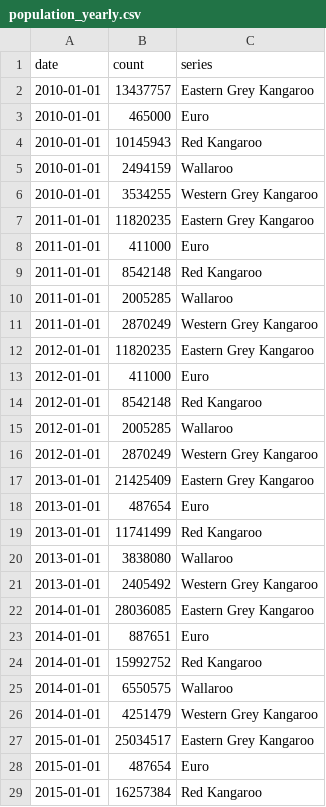
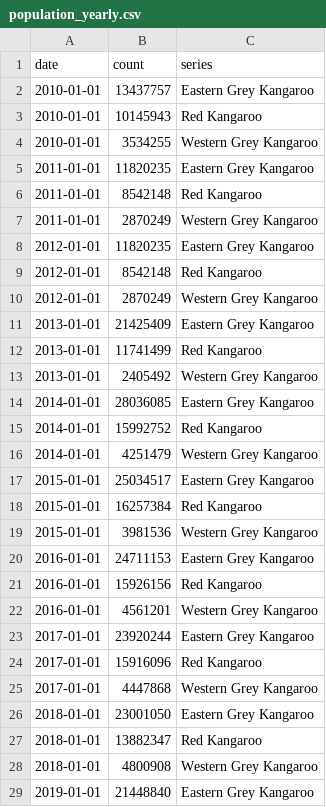
Before and after one commit to Nailaatifa/DataViz-A2, a CSV file: population_yearly.csv, drawn as a sheet; only a part is shown; the shorter side is filled out with more unchanged rows; the diff covers the shown part only.

```diff
--- a/population_yearly.csv
+++ b/population_yearly.csv
@@ -2,28 +2,17 @@ date,count,series
 2010-01-01,13437757,Eastern Grey Kangaroo
-2010-01-01,465000,Euro
 2010-01-01,10145943,Red Kangaroo
-2010-01-01,2494159,Wallaroo
 2010-01-01,3534255,Western Grey Kangaroo
 2011-01-01,11820235,Eastern Grey Kangaroo
-2011-01-01,411000,Euro
 2011-01-01,8542148,Red Kangaroo
-2011-01-01,2005285,Wallaroo
 2011-01-01,2870249,Western Grey Kangaroo
 2012-01-01,11820235,Eastern Grey Kangaroo
-2012-01-01,411000,Euro
 2012-01-01,8542148,Red Kangaroo
-2012-01-01,2005285,Wallaroo
 2012-01-01,2870249,Western Grey Kangaroo
 2013-01-01,21425409,Eastern Grey Kangaroo
-2013-01-01,487654,Euro
 2013-01-01,11741499,Red Kangaroo
-2013-01-01,3838080,Wallaroo
 2013-01-01,2405492,Western Grey Kangaroo
 2014-01-01,28036085,Eastern Grey Kangaroo
-2014-01-01,887651,Euro
 2014-01-01,15992752,Red Kangaroo
-2014-01-01,6550575,Wallaroo
 2014-01-01,4251479,Western Grey Kangaroo
 2015-01-01,25034517,Eastern Grey Kangaroo
-2015-01-01,487654,Euro
 2015-01-01,16257384,Red Kangaroo
```
Also changed, not shown: 9 removed rows and 10 moved rows elsewhere in this file, body_height_tail.csv, genus_tree.csv, 11 other files.
